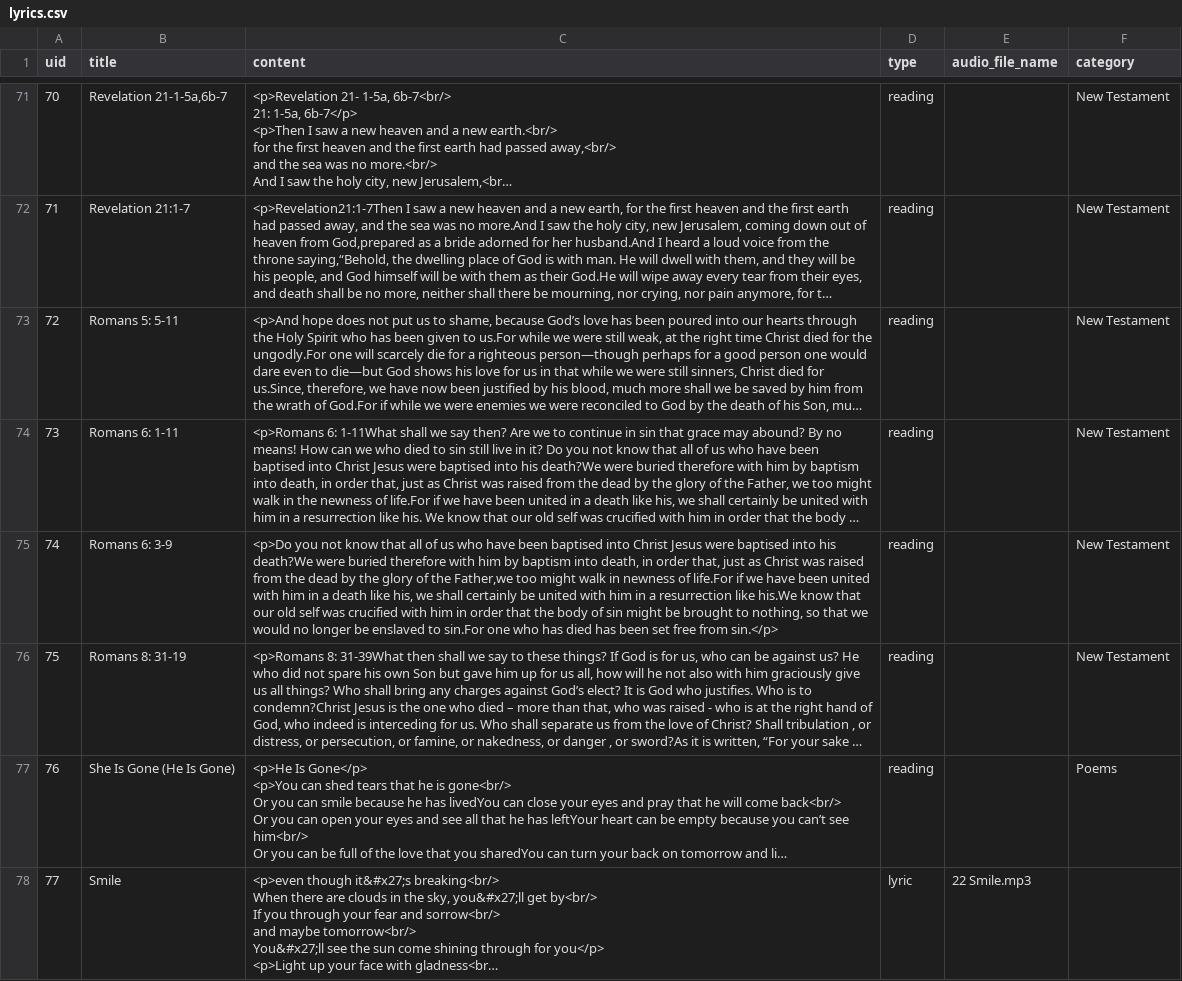
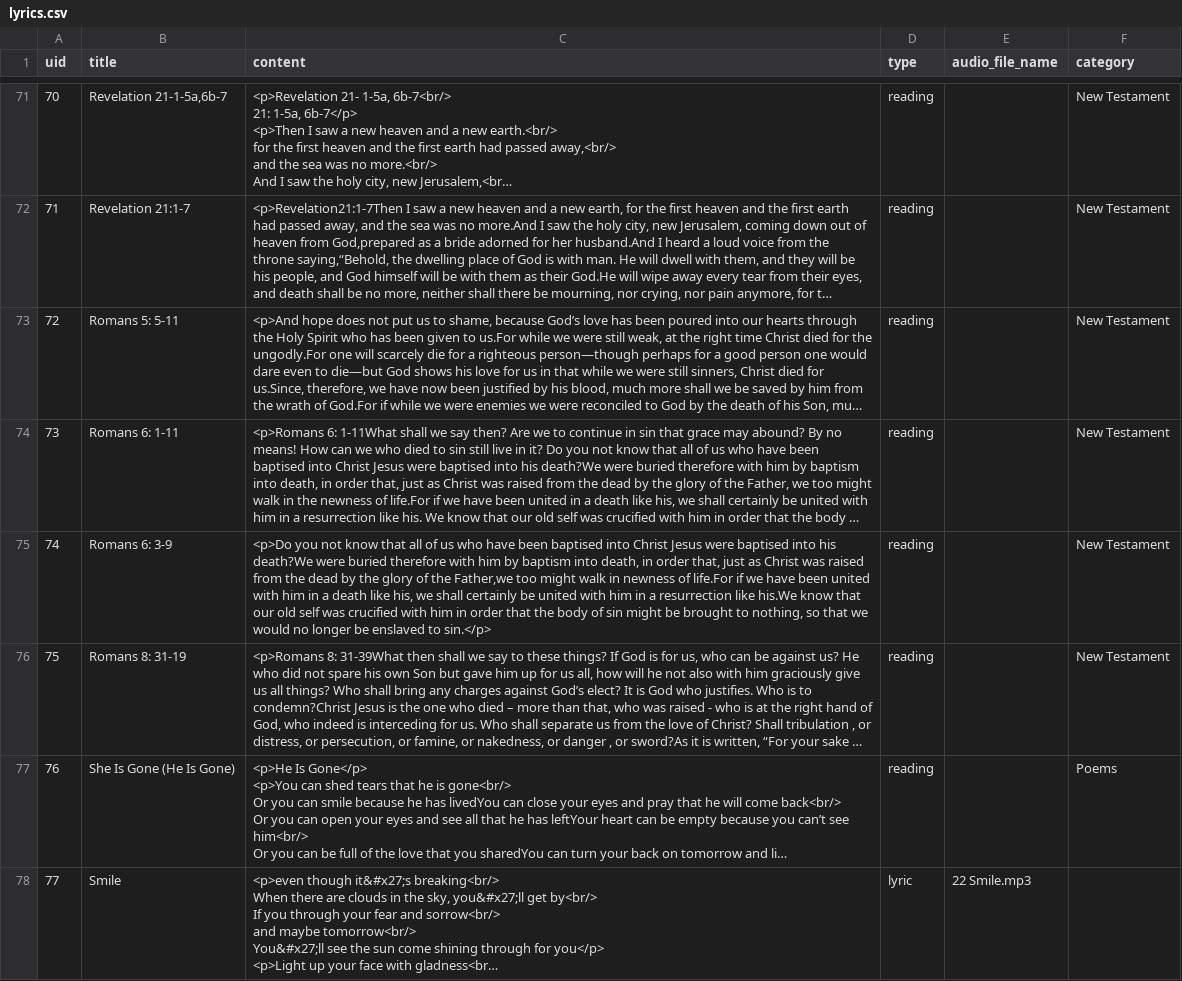
Before and after one commit to RussCoty/LuxVia, a CSV file: LuxVia/lyrics.csv, drawn as a sheet; only a part is shown, gaps mark what is left out; long unchanged cells end in …; the diff covers the shown part only; the diff names each change by its address in the sheet, - before the commit and + after, or states it on an @@ line.

```diff
--- a/LuxVia/lyrics.csv
+++ b/LuxVia/lyrics.csv
-C75 (content): …enslaved to sin.For one who has died has been set free from sin.</p>
+C75 (content): …enslaved to sin.</p>
```
Also changed, not shown: 2 edited cells elsewhere in this file.
